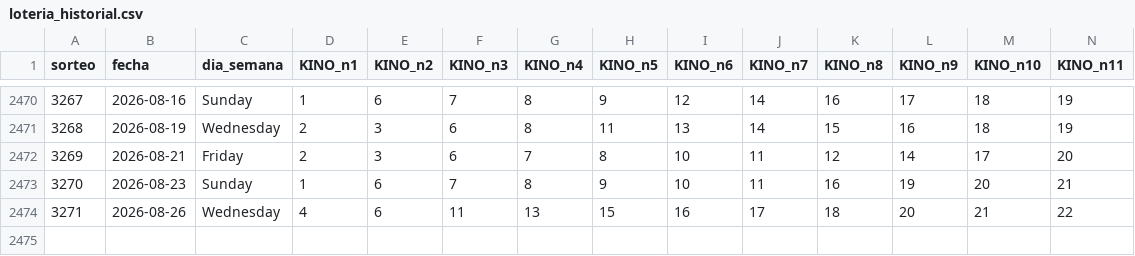
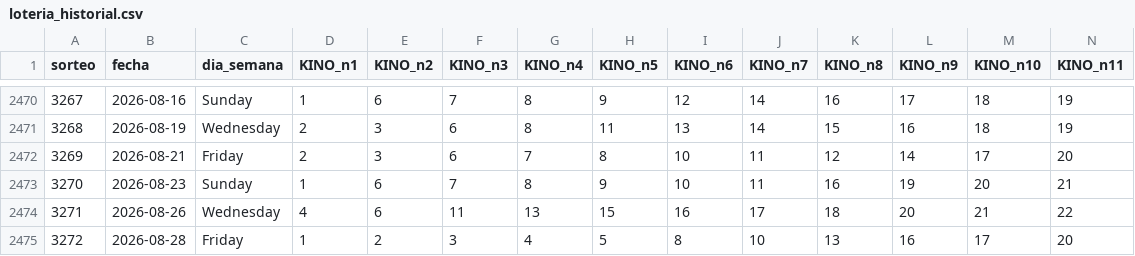
Before and after one commit to GaboAzorin/kin-lo, a CSV file: data/loteria_historial.csv, drawn as a sheet; only a part is shown, gaps mark what is left out; rows hold the shown columns only; the diff names each change by its address in the sheet, - before the commit and + after, or states it on an @@ line.

```diff
--- a/data/loteria_historial.csv
+++ b/data/loteria_historial.csv
+row 2475: 3272 | 2026-08-28 | Friday | 1 | 2 | 3 | 4 | 5 | 8 | 10 | 13 | 16 | 17 | 20
```
Also changed, not shown: data/kino_premios_historial.csv, data/suggestions_history.csv, 8 other files.
